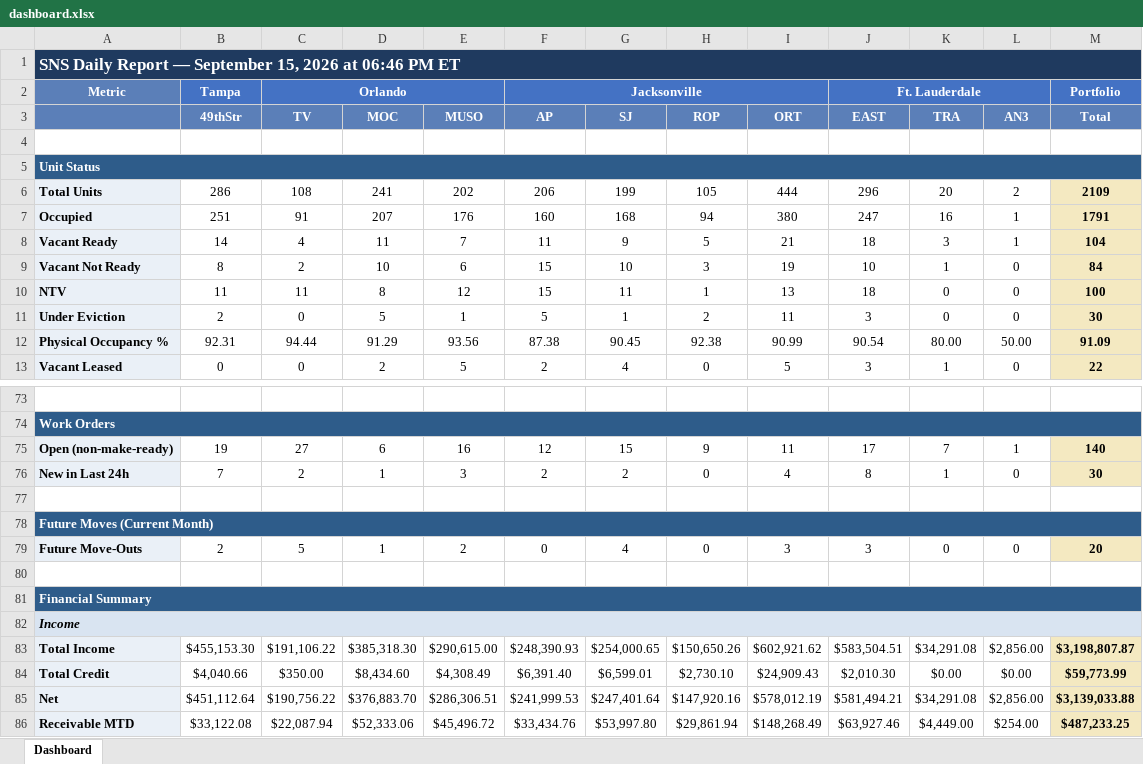
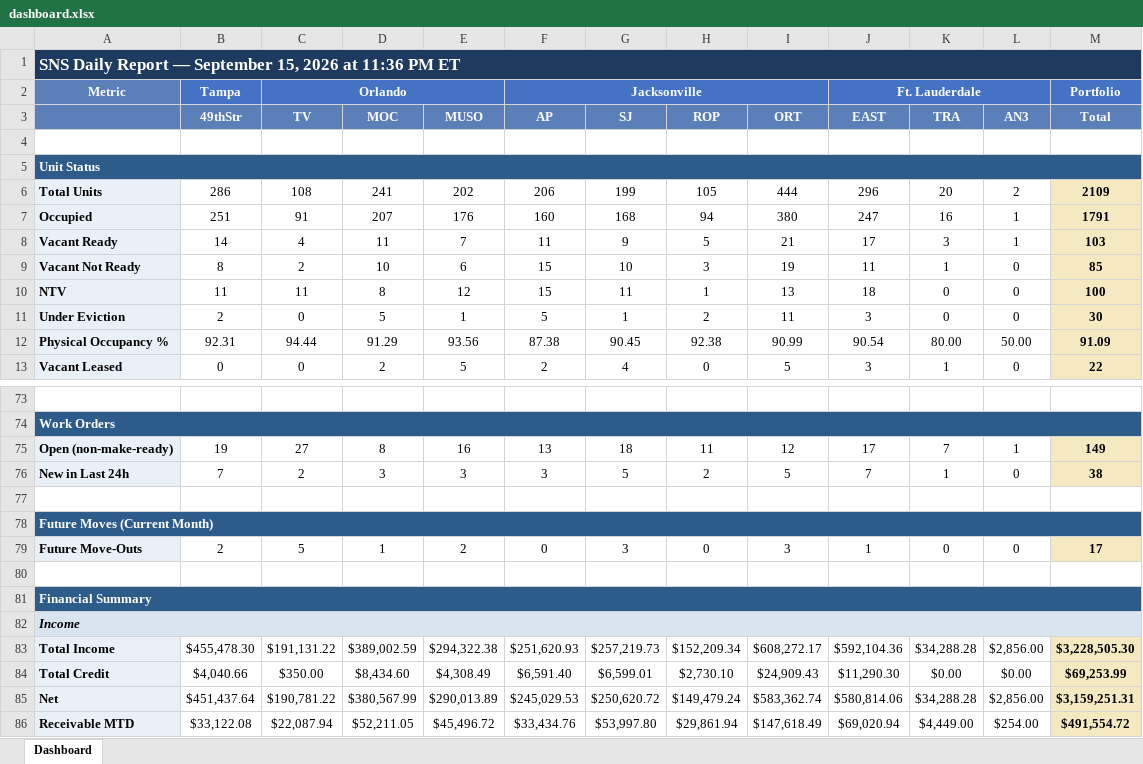
Before and after one commit to ymi-flowing/sns-daily-report, an Excel workbook: dashboard.xlsx, sheet Dashboard, drawn as a sheet; only a part is shown, gaps mark what is left out; values as stored, in another font and other column widths than the file's, no borders; removed rows and columns are numbered as before the commit, all else as after; the diff covers the shown part only; the diff names each change by its address in the sheet, - before the commit and + after, or states it on an @@ line.

```diff
--- a/dashboard.xlsx (sheet Dashboard)
+++ b/dashboard.xlsx (sheet Dashboard)
-A1: …2026 at 06:46 PM ET
+A1: …2026 at 11:36 PM ET
-J8 (EAST): 18
+J8 (EAST): 17
-M8 (Total): 104
+M8 (Total): 103
-J9 (EAST): 10
+J9 (EAST): 11
-M9 (Total): 84
+M9 (Total): 85
-D75 (MOC): 6
+D75 (MOC): 8
-F75 (AP): 12
+F75 (AP): 13
-G75 (SJ): 15
+G75 (SJ): 18
-H75 (ROP): 9
+H75 (ROP): 11
-I75 (ORT): 11
+I75 (ORT): 12
-M75 (Total): 140
+M75 (Total): 149
-D76 (MOC): 1
+D76 (MOC): 3
-F76 (AP): 2
+F76 (AP): 3
-G76 (SJ): 2
+G76 (SJ): 5
-H76 (ROP): 0
+H76 (ROP): 2
-I76 (ORT): 4
+I76 (ORT): 5
-J76 (EAST): 8
+J76 (EAST): 7
-M76 (Total): 30
+M76 (Total): 38
-G79 (SJ): 4
+G79 (SJ): 3
-J79 (EAST): 3
+J79 (EAST): 1
-M79 (Total): 20
+M79 (Total): 17
-row 83: Total Income | $455,153.30 | $191,106.22 | $385,318.30 | $290,615.00 | $248,390.93 | $254,000.65 | $150,650.26 | $602,921.62 | $583,504.51 | $34,291.08 | $2,856.00 | $3,198,807.87
+row 83: Total Income | $455,478.30 | $191,131.22 | $389,002.59 | $294,322.38 | $251,620.93 | $257,219.73 | $152,209.34 | $608,272.17 | $592,104.36 | $34,288.28 | $2,856.00 | $3,228,505.30
-F84 (AP): $6,391.40
+F84 (AP): $6,591.40
-J84 (EAST): $2,010.30
+J84 (EAST): $11,290.30
-M84 (Total): $59,773.99
+M84 (Total): $69,253.99
-row 85: Net | $451,112.64 | $190,756.22 | $376,883.70 | $286,306.51 | $241,999.53 | $247,401.64 | $147,920.16 | $578,012.19 | $581,494.21 | $34,291.08 | $2,856.00 | $3,139,033.88
+row 85: Net | $451,437.64 | $190,781.22 | $380,567.99 | $290,013.89 | $245,029.53 | $250,620.72 | $149,479.24 | $583,362.74 | $580,814.06 | $34,288.28 | $2,856.00 | $3,159,251.31
-D86 (MOC): $52,333.06
+D86 (MOC): $52,211.05
-I86 (ORT): $148,268.49
+I86 (ORT): $147,618.49
-J86 (EAST): $63,927.46
+J86 (EAST): $69,020.94
-M86 (Total): $487,233.25
+M86 (Total): $491,554.72
```
Also changed, not shown: 1 added row, 1 removed row and 77 edited cells elsewhere in this sheet, 1 other file.
